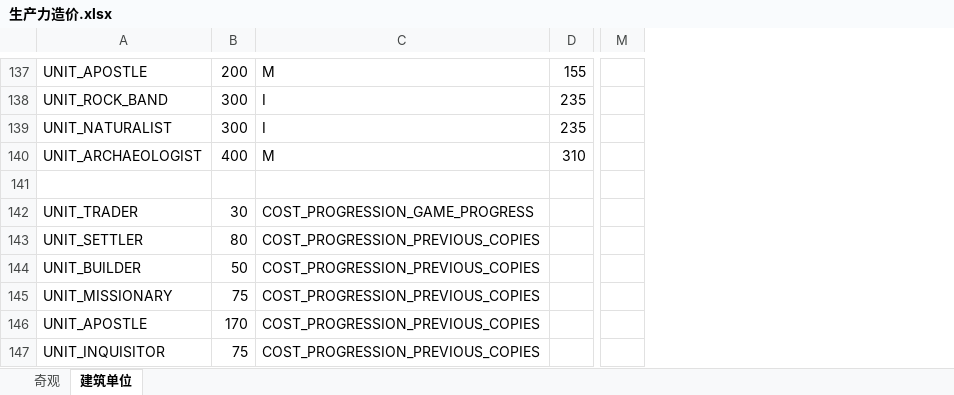
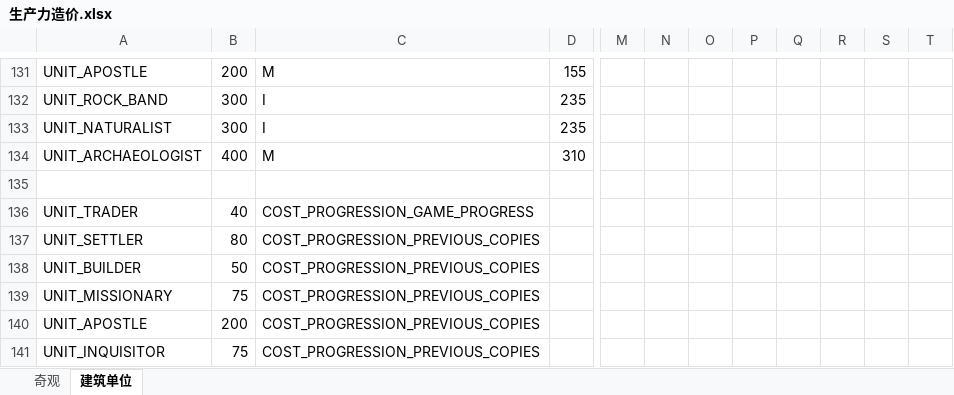
Before and after one commit to dwughjsd/Sistine_civ6mod, an Excel workbook: 文档/生产力造价.xlsx, sheet 建筑单位, drawn as a sheet; only a part is shown, gaps mark what is left out; values as stored, in another font and other column widths than the file's, no borders; addresses are those after the commit; the diff covers the shown part only; the diff names each change by its address in the sheet, - before the commit and + after, or states it on an @@ line.

```diff
--- a/文档/生产力造价.xlsx (sheet 建筑单位)
+++ b/文档/生产力造价.xlsx (sheet 建筑单位)
+column N, empty
+column O, empty
+column P, empty
+column Q, empty
+column R, empty
+column S, empty
+column T, empty
-B136: 30
+B136: 40
-B140: 170
+B140: 200
```
Also changed, not shown: 6 removed rows and 5 edited cells elsewhere in this sheet, sheet 奇观, formulas that keep their value, 3 other files.
